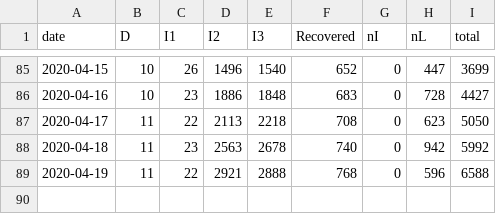
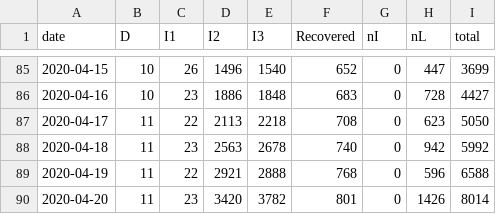
Before and after one commit to eunices/shiny-server, a CSV file: public-apps/covid19/cases.csv, drawn as a sheet; only a part is shown, gaps mark what is left out.

Commit message:
[EJYS] Update data

```diff
--- a/public-apps/covid19/cases.csv
+++ b/public-apps/covid19/cases.csv
@@ -89 +89,2 @@ date, D, I1, I2, I3, Recovered, nI, nL, total
 2020-04-19,11,22,2921,2888,768,0,596,6588
+2020-04-20,11,23,3420,3782,801,0,1426,8014
```
Also changed, not shown: 4 other files.
